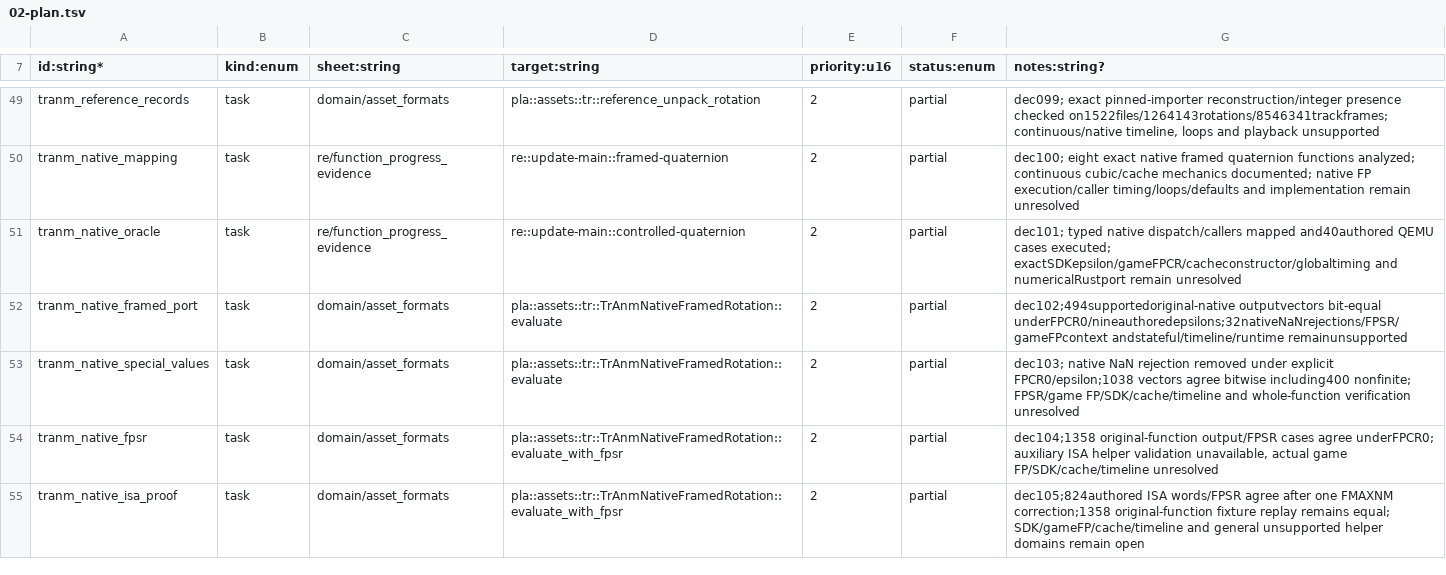
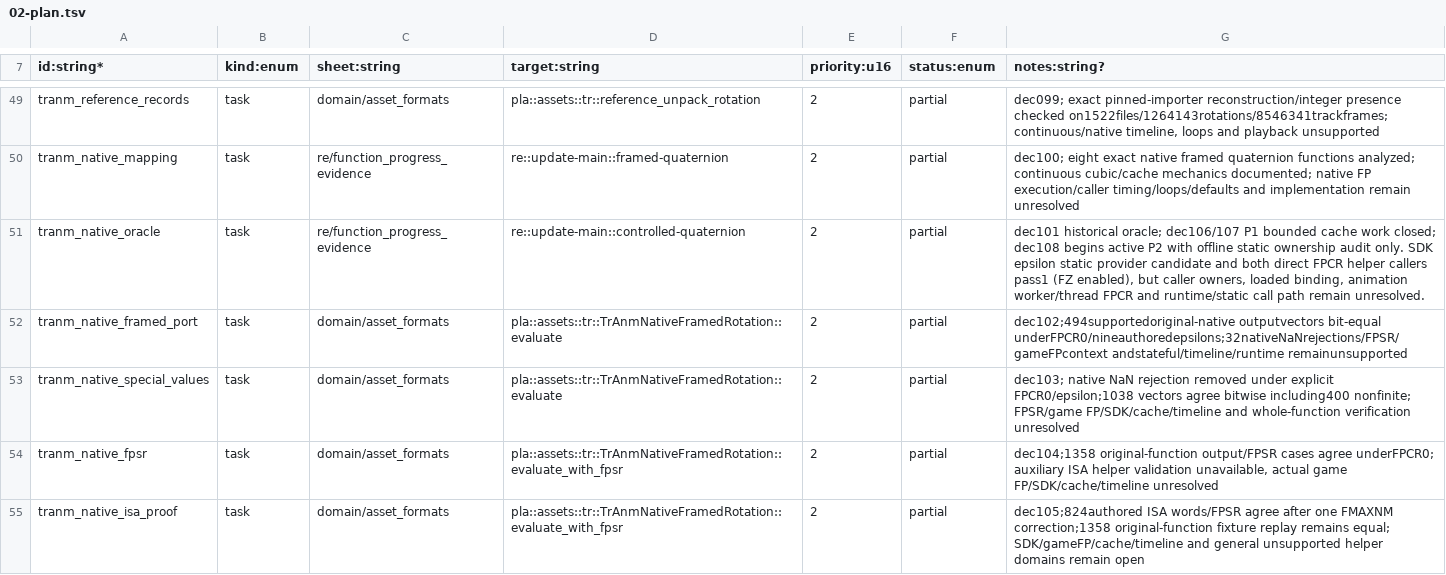
Before and after one commit to NicoRuedaA/project-arceus, a TSV file: sheets/02-plan.tsv, drawn as a sheet; only a part is shown, gaps mark what is left out; the diff covers the shown part only.

```diff
--- a/sheets/02-plan.tsv
+++ b/sheets/02-plan.tsv
@@ -50,3 +50,3 @@ tranm_reference_records	task	domain/asset_formats	pla::assets::tr::reference_unp
 tranm_native_mapping	task	re/function_progress_evidence	re::update-main::framed-quaternion	2	partial	dec100; eight exact native framed quaternion functions analyzed; continuous cubic/cache mechanics documented; native FP execution/caller timing/loops/defaults and implementation remain unresolved
-tranm_native_oracle	task	re/function_progress_evidence	re::update-main::controlled-quaternion	2	partial	dec101; typed native dispatch/callers mapped and40authored QEMU cases executed; exactSDKepsilon/gameFPCR/cacheconstructor/globaltiming and numericalRustport remain unresolved
+tranm_native_oracle	task	re/function_progress_evidence	re::update-main::controlled-quaternion	2	partial	dec101 historical oracle; dec106/107 P1 bounded cache work closed; dec108 begins active P2 with offline static ownership audit only. SDK epsilon static provider candidate and both direct FPCR helper callers pass1 (FZ enabled), but caller owners, loaded binding, animation worker/thread FPCR and runtime/static call path remain unresolved.
 tranm_native_framed_port	task	domain/asset_formats	pla::assets::tr::TrAnmNativeFramedRotation::evaluate	2	partial	dec102;494supportedoriginal-native outputvectors bit-equal underFPCR0/nineauthoredepsilons;32nativeNaNrejections/FPSR/gameFPcontext andstateful/timeline/runtime remainunsupported
```
Also changed, not shown: 3 edited cells elsewhere in this file, sheets/03-impl.tsv, sheets/kernel.tsv, 46 other files.
